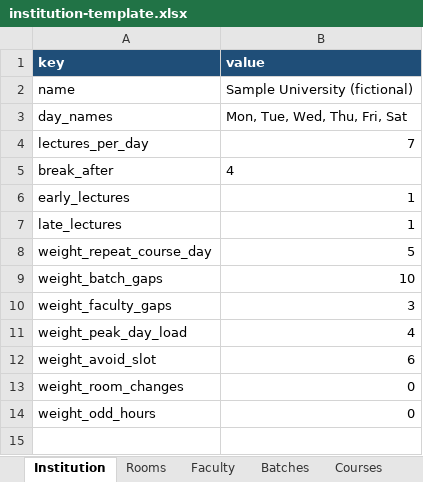
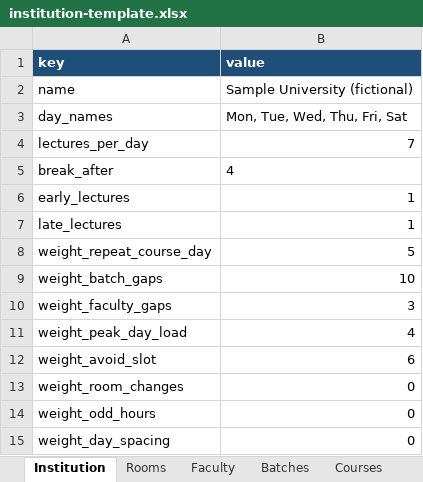
Before and after one commit to abhignau-del/automated-academics, an Excel workbook: docs/institution-template.xlsx, sheet Institution, drawn as a sheet; values as stored, in another font and other column widths than the file's, no borders; the diff names each change by its address in the sheet, - before the commit and + after, or states it on an @@ line.

```diff
--- a/docs/institution-template.xlsx (sheet Institution)
+++ b/docs/institution-template.xlsx (sheet Institution)
+row 15: weight_day_spacing | 0
```
Also changed, not shown: 18 other files.
